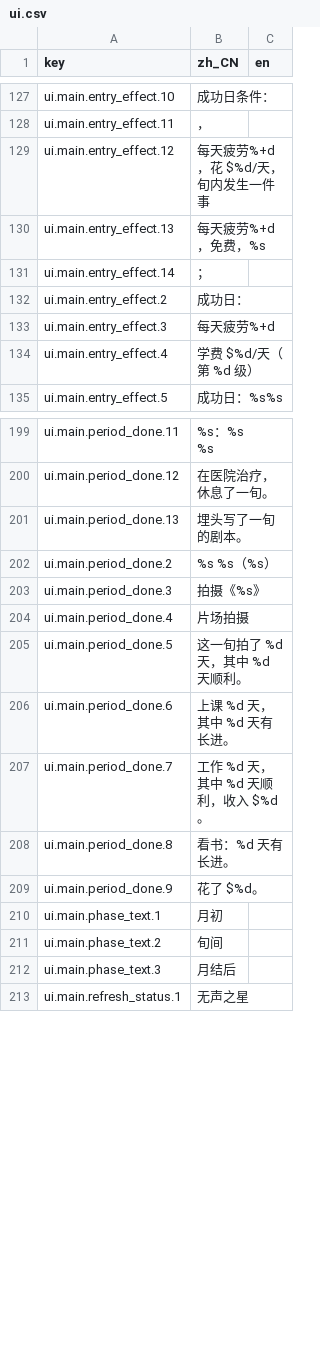
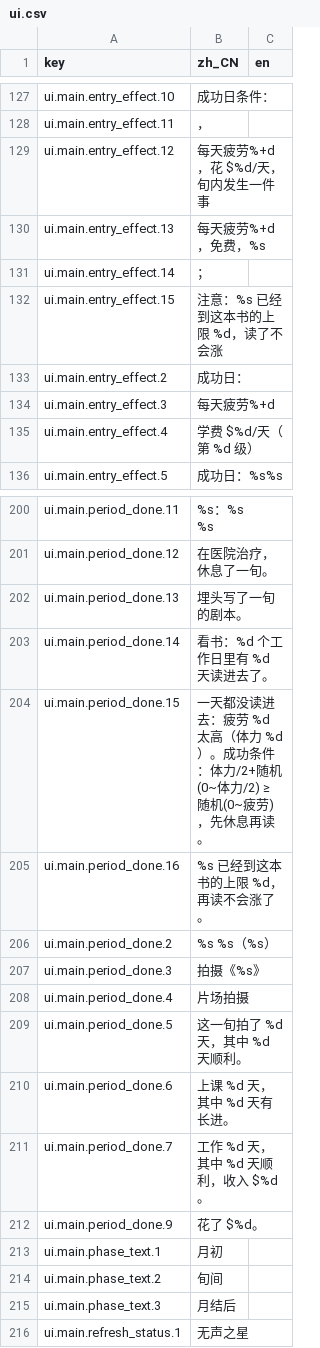
Before and after one commit to rdfzjack/LatinLover, a CSV file: data/locale/ui.csv, drawn as a sheet; only a part is shown, gaps mark what is left out.

```diff
--- a/data/locale/ui.csv
+++ b/data/locale/ui.csv
@@ -139,2 +139,3 @@ ui.main.entry_effect.13,每天疲劳%+d，免费，%s,
 ui.main.entry_effect.14,；,
+ui.main.entry_effect.15,注意：%s 已经到这本书的上限 %d，读了不会涨,
 ui.main.entry_effect.2,成功日：,
@@ -210,2 +211,5 @@ ui.main.period_done.12,在医院治疗，休息了一旬。,
 ui.main.period_done.13,埋头写了一旬的剧本。,
+ui.main.period_done.14,看书：%d 个工作日里有 %d 天读进去了。,
+ui.main.period_done.15,一天都没读进去：疲劳 %d 太高（体力 %d）。成功条件：体力/2+随机(0~体力/2) ≥ 随机(0~疲劳)，先休息再读。,
+ui.main.period_done.16,%s 已经到这本书的上限 %d，再读不会涨了。,
 ui.main.period_done.2,%s　%s（%s）,
@@ -216,3 +220,2 @@ ui.main.period_done.6,上课 %d 天，其中 %d 天有长进。,
 ui.main.period_done.7,工作 %d 天，其中 %d 天顺利，收入 $%d。,
-ui.main.period_done.8,看书：%d 天有长进。,
 ui.main.period_done.9,花了 $%d。,
```
Also changed, not shown: 1 other file.
